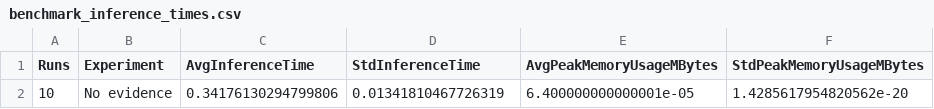
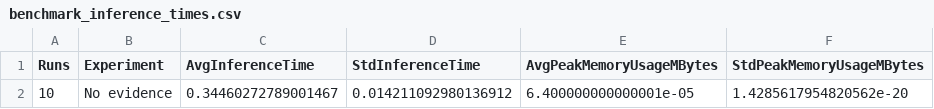
Before and after one commit to Dosclic98/dbn-sim-learning, a CSV file: results/benchmark_inference_times.csv, drawn as a sheet.

```diff
--- a/results/benchmark_inference_times.csv
+++ b/results/benchmark_inference_times.csv
@@ -1,2 +1,2 @@
 Runs,Experiment,AvgInferenceTime,StdInferenceTime,AvgPeakMemoryUsageMBytes,StdPeakMemoryUsageMBytes
-10,No evidence,0.34176130294799806,0.01341810467726319,6.400000000000001e-05,1.4285617954820562e-20
+10,No evidence,0.34460272789001467,0.014211092980136912,6.400000000000001e-05,1.4285617954820562e-20
```
Also changed, not shown: results/node_entropy_values.csv, results/parameter_learning_benchmark.csv, 7 other files.
